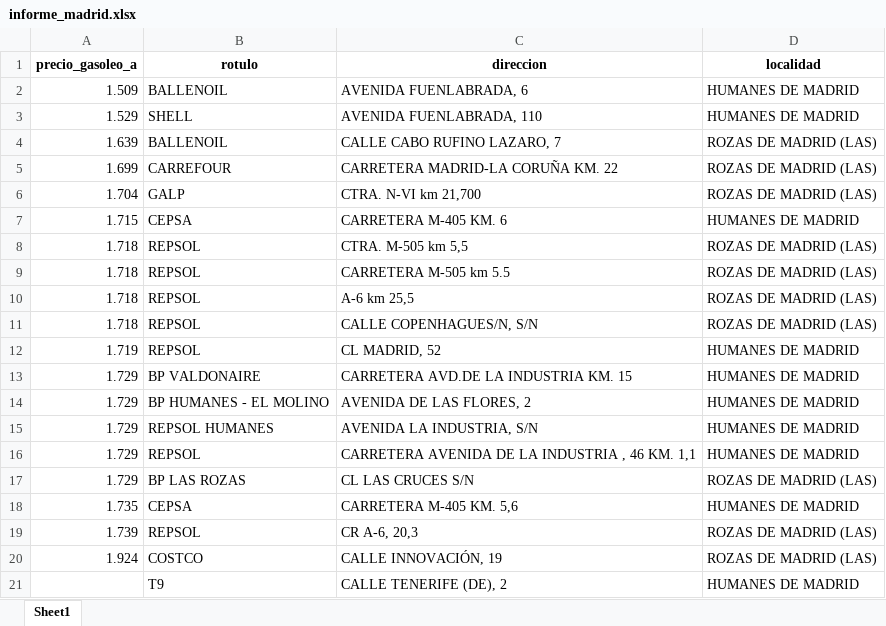
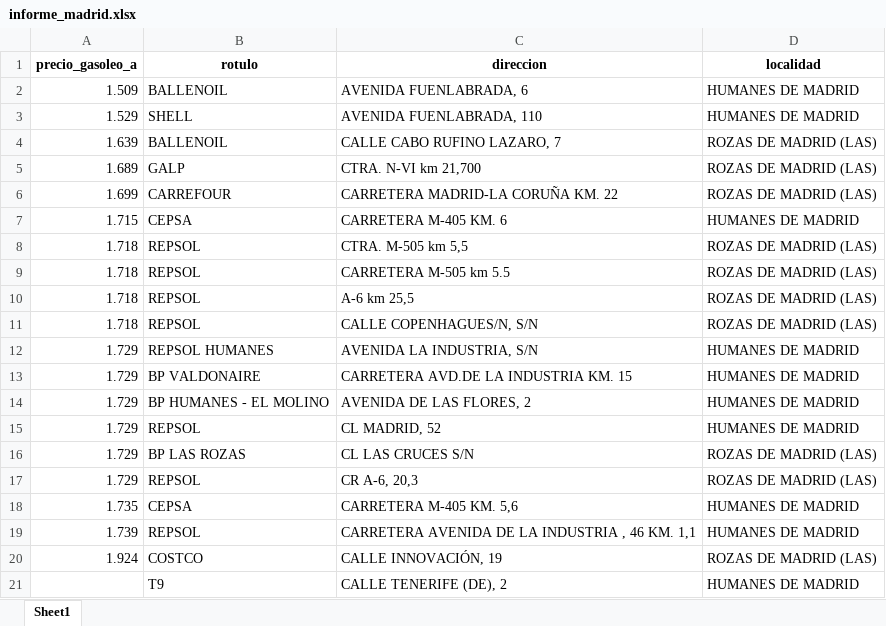
Before and after one commit to MatiasJF/LPE, an Excel workbook: informes/informe_madrid.xlsx, sheet Sheet1, drawn as a sheet; values as stored, in another font and other column widths than the file's, no borders; removed rows and columns are numbered as before the commit, all else as after; the diff names each change by its address in the sheet, - before the commit and + after, or states it on an @@ line.

```diff
--- a/informes/informe_madrid.xlsx (sheet Sheet1)
+++ b/informes/informe_madrid.xlsx (sheet Sheet1)
+row 5: 1.689 | GALP | CTRA. N-VI km 21,700 | ROZAS DE MADRID (LAS)
-row 6: 1.704 | GALP | CTRA. N-VI km 21,700 | ROZAS DE MADRID (LAS)
-row 12: 1.719 | REPSOL | CL MADRID, 52 | HUMANES DE MADRID
@@ row 15 moved to row 12: 1.729 @@
-C15 (direccion): CARRETERA AVENIDA DE LA INDUSTRIA , 46 KM. 1,1
+C15 (direccion): CL MADRID, 52
+row 17: 1.729 | REPSOL | CR A-6, 20,3 | ROZAS DE MADRID (LAS)
-C19 (direccion): CR A-6, 20,3
+C19 (direccion): CARRETERA AVENIDA DE LA INDUSTRIA , 46 KM. 1,1
-D19 (localidad): ROZAS DE MADRID (LAS)
+D19 (localidad): HUMANES DE MADRID
```
Also changed, not shown: informes/informe_madrid2.xlsx, 4 other files.
